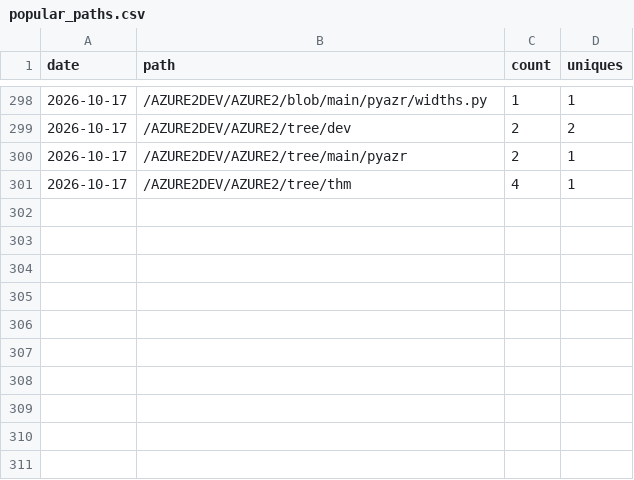
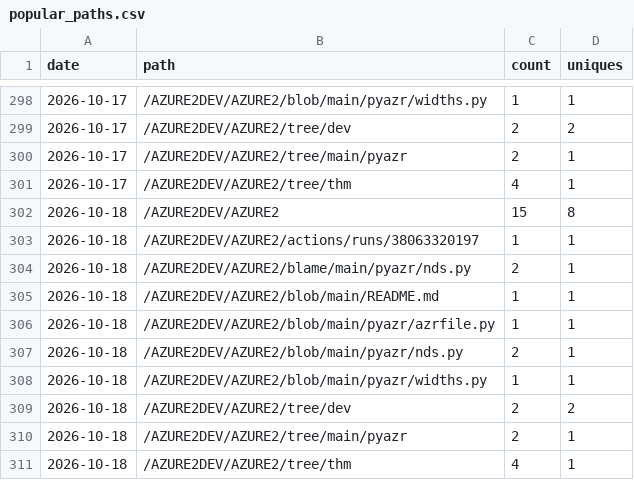
Before and after one commit to AZURE2DEV/AZURE2, a CSV file: traffic/popular_paths.csv, drawn as a sheet; only a part is shown, gaps mark what is left out; the diff names each change by its address in the sheet, - before the commit and + after, or states it on an @@ line.

```diff
--- a/traffic/popular_paths.csv
+++ b/traffic/popular_paths.csv
+row 302: 2026-10-18 | /AZURE2DEV/AZURE2 | 15 | 8
+row 303: 2026-10-18 | /AZURE2DEV/AZURE2/actions/runs/38063320197 | 1 | 1
+row 304: 2026-10-18 | /AZURE2DEV/AZURE2/blame/main/pyazr/nds.py | 2 | 1
+row 305: 2026-10-18 | /AZURE2DEV/AZURE2/blob/main/README.md | 1 | 1
+row 306: 2026-10-18 | /AZURE2DEV/AZURE2/blob/main/pyazr/azrfile.py | 1 | 1
+row 307: 2026-10-18 | /AZURE2DEV/AZURE2/blob/main/pyazr/nds.py | 2 | 1
+row 308: 2026-10-18 | /AZURE2DEV/AZURE2/blob/main/pyazr/widths.py | 1 | 1
+row 309: 2026-10-18 | /AZURE2DEV/AZURE2/tree/dev | 2 | 2
+row 310: 2026-10-18 | /AZURE2DEV/AZURE2/tree/main/pyazr | 2 | 1
+row 311: 2026-10-18 | /AZURE2DEV/AZURE2/tree/thm | 4 | 1
```
Also changed, not shown: traffic/downloads.csv, traffic/referrers.csv, 1 other file.
